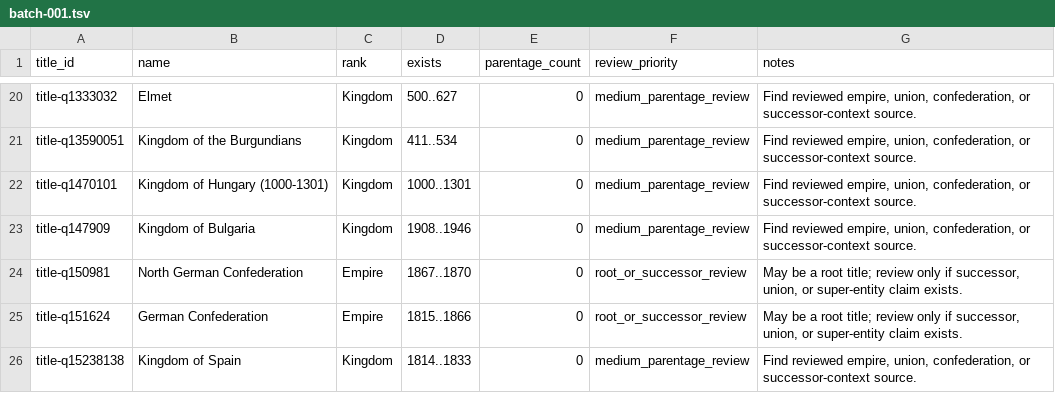
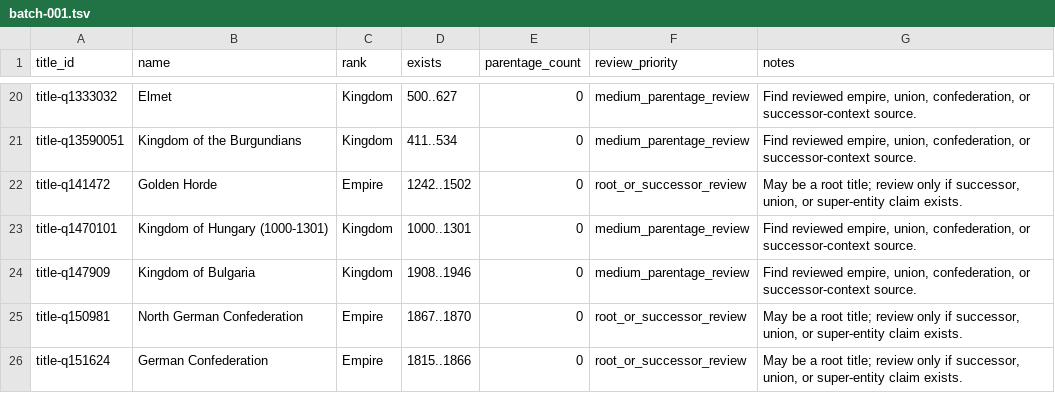
Before and after one commit to giodl73-repo/DUCHY, a TSV file: data/staging/parentage-gap-shards/batch-001.tsv, drawn as a sheet; only a part is shown, gaps mark what is left out; removed rows and columns are numbered as before the commit, all else as after; the diff names each change by its address in the sheet, - before the commit and + after, or states it on an @@ line.

```diff
--- a/data/staging/parentage-gap-shards/batch-001.tsv
+++ b/data/staging/parentage-gap-shards/batch-001.tsv
+row 22: title-q141472 | Golden Horde | Empire | 1242..1502 | 0 | root_or_successor_review | May be a root title; review only if successor, union, or super-entity claim exists.
-row 26: title-q15238138 | Kingdom of Spain | Kingdom | 1814..1833 | 0 | medium_parentage_review | Find reviewed empire, union, confederation, or successor-context source.
```
Also changed, not shown: data/staging/parentage-gap-shards/batch-002.tsv, data/staging/parentage-gap-targets.tsv, 17 other files.
